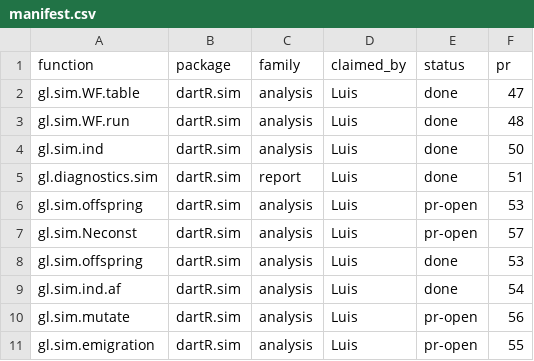
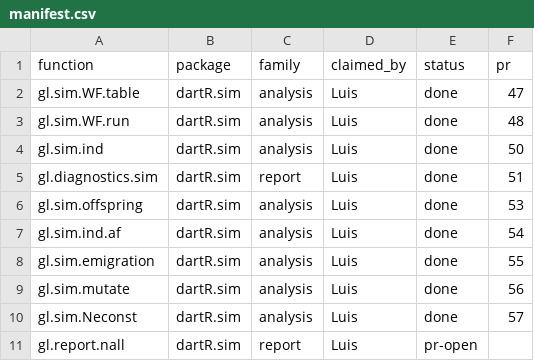
Before and after one commit to green-striped-gecko/dartR.sim, a CSV file: function-review/manifest.csv, drawn as a sheet.

Commit message:
improve gl.report.nall: documented null model, silent verbose 0, single-job and SilicoDArT fixes
Review report: function-review/reports/dartR.sim/gl.report.nall.md
(6 findings, all approved by Luis).

- docs describe the null model: the curve comes from individuals simulated
  under Hardy-Weinberg from the pooled frequencies (gl.sim.ind), not from
  subsampling, so it need not reach 1 (0.961 at the full 250 individuals of
  testset.gl) (F1)
- verbose = 0 is silent; it printed 8 lines from gl.filter.allna() and
  gl.colors() (F2)
- SNP data checked at the start; SilicoDArT failed inside a worker with
  "task 1 failed" (F3)
- a single simulation job returns one row instead of a names error;
  simlevels, reps and ncores validated (reps = 0 ran two replicates) (F4)
- ncores = 1 runs without a cluster: 0.55 s instead of 3.7 s for the
  possums.gl example (F5)
- sim returned as a data.frame as documented (was a tibble); ncores
  default documented as 2; build argument dropped; tags (F6)
- manifest: duplicate gl.sim.offspring row removed; #55-#57 marked done

Evidence: characterization tests pass (22 for gl.report.nall; full suite
314); every changed assertion maps to a finding. Curve values unchanged;
1-core and 2-core means agree within 0.03. The dartR GUI call (x,
simlevels, reps, ncores, plot.theme, colour vector) is unaffected.
R CMD check: 0 errors. NEWS.md updated.

```diff
--- a/function-review/manifest.csv
+++ b/function-review/manifest.csv
@@ -5,7 +5,7 @@ gl.sim.ind,dartR.sim,analysis,Luis,done,50
 gl.diagnostics.sim,dartR.sim,report,Luis,done,51
-gl.sim.offspring,dartR.sim,analysis,Luis,pr-open,53
-gl.sim.Neconst,dartR.sim,analysis,Luis,pr-open,57
 gl.sim.offspring,dartR.sim,analysis,Luis,done,53
 gl.sim.ind.af,dartR.sim,analysis,Luis,done,54
-gl.sim.mutate,dartR.sim,analysis,Luis,pr-open,56
-gl.sim.emigration,dartR.sim,analysis,Luis,pr-open,55
+gl.sim.emigration,dartR.sim,analysis,Luis,done,55
+gl.sim.mutate,dartR.sim,analysis,Luis,done,56
+gl.sim.Neconst,dartR.sim,analysis,Luis,done,57
+gl.report.nall,dartR.sim,report,Luis,pr-open,
```
Also changed, not shown: 16 other files.
